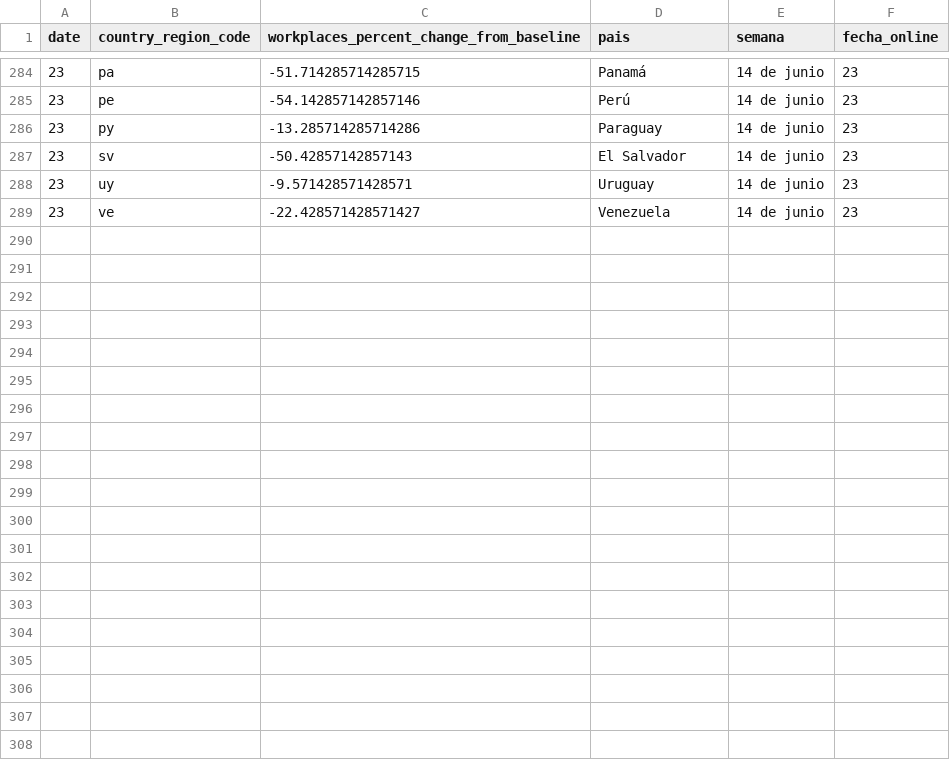
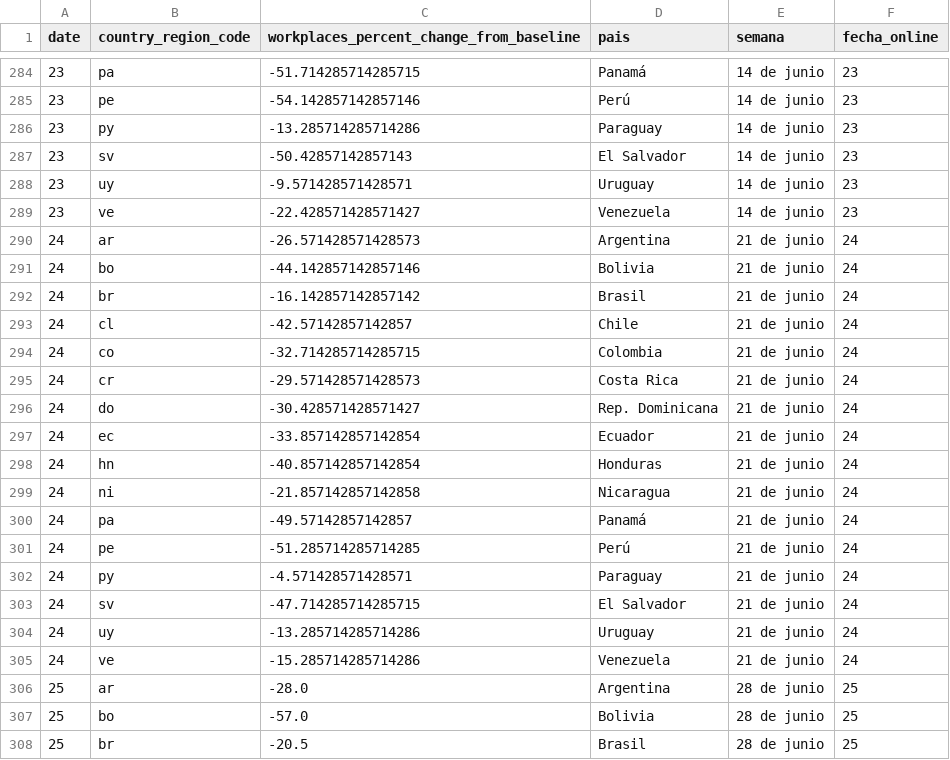
Before and after one commit to AlvaroAltamiranoM/unilyrics-hotmail.com, a CSV file: tables/google.csv, drawn as a sheet; only a part is shown, gaps mark what is left out; the diff covers the shown part only.

```diff
--- a/tables/google.csv
+++ b/tables/google.csv
@@ -289 +289,20 @@ date,country_region_code,workplaces_percent_change_from_baseline,pais,semana,fec
 23,ve,-22.428571428571427,Venezuela,14 de junio,23
+24,ar,-26.571428571428573,Argentina,21 de junio,24
+24,bo,-44.142857142857146,Bolivia,21 de junio,24
+24,br,-16.142857142857142,Brasil,21 de junio,24
+24,cl,-42.57142857142857,Chile,21 de junio,24
+24,co,-32.714285714285715,Colombia,21 de junio,24
+24,cr,-29.571428571428573,Costa Rica,21 de junio,24
+24,do,-30.428571428571427,Rep. Dominicana,21 de junio,24
+24,ec,-33.857142857142854,Ecuador,21 de junio,24
+24,hn,-40.857142857142854,Honduras,21 de junio,24
+24,ni,-21.857142857142858,Nicaragua,21 de junio,24
+24,pa,-49.57142857142857,Panamá,21 de junio,24
+24,pe,-51.285714285714285,Perú,21 de junio,24
+24,py,-4.571428571428571,Paraguay,21 de junio,24
+24,sv,-47.714285714285715,El Salvador,21 de junio,24
+24,uy,-13.285714285714286,Uruguay,21 de junio,24
+24,ve,-15.285714285714286,Venezuela,21 de junio,24
+25,ar,-28.0,Argentina,28 de junio,25
+25,bo,-57.0,Bolivia,28 de junio,25
+25,br,-20.5,Brasil,28 de junio,25
```
Also changed, not shown: 13 added rows elsewhere in this file, tables/salarios.csv, tables/table1.csv, 3 other files.
